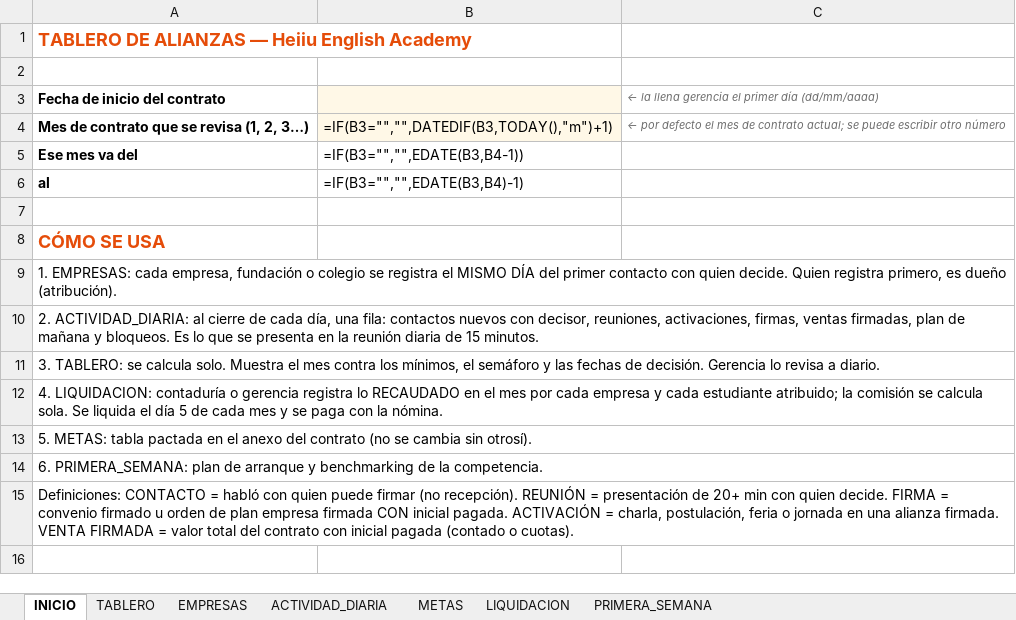
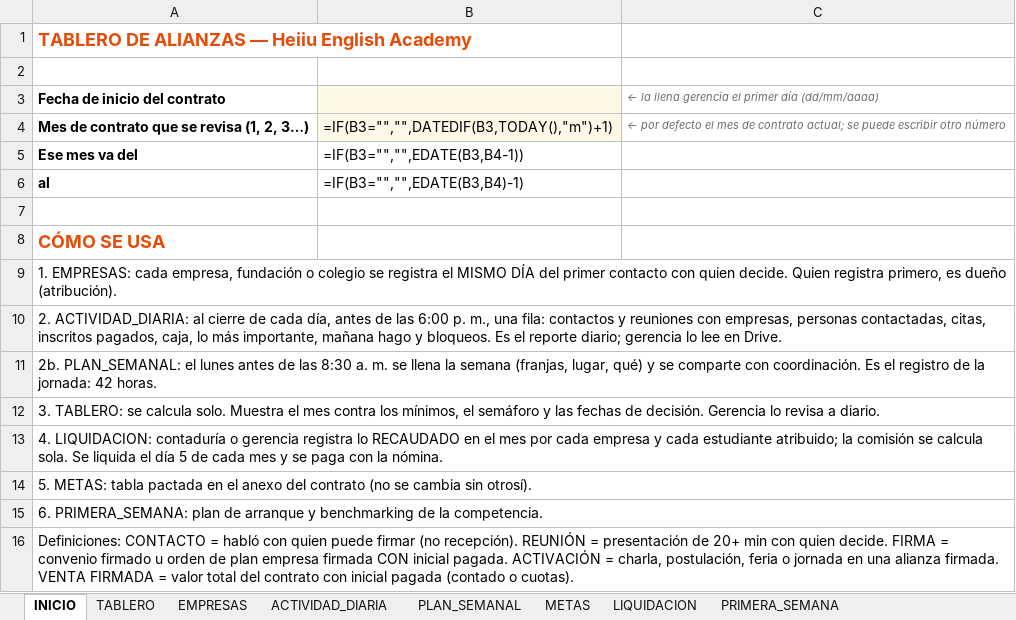
Before and after one commit to gomezrdiana/Plan-academico, an Excel workbook: recursos/comercial/INDUCCION_COMERCIAL/contratacion comercial/TABLERO_ALIANZAS.xlsx, sheet INICIO, drawn as a sheet; values as stored, in another font and other column widths than the file's, no borders; formulas without a stored value are shown as written; the diff names each change by its address in the sheet, - before the commit and + after, or states it on an @@ line.

```diff
--- a/recursos/comercial/INDUCCION_COMERCIAL/contratacion comercial/TABLERO_ALIANZAS.xlsx (sheet INICIO)
+++ b/recursos/comercial/INDUCCION_COMERCIAL/contratacion comercial/TABLERO_ALIANZAS.xlsx (sheet INICIO)
+sheet tab: PLAN_SEMANAL
-A10: …cada día, una fila: contactos nuevos con decisor, reuniones, activaciones, firmas, ventas firmadas, plan de mañana y bloqueos. Es lo que se presenta en la reunión diaria de 15 minutos.
+A10: …cada día, antes de las 6:00 p. m., una fila: contactos y reuniones con empresas, personas contactadas, citas, inscritos pagados, caja, lo más importante, mañana hago y bloqueos. Es el reporte diario; gerencia lo lee en Drive.
+row 11: 2b. PLAN_SEMANAL: el lunes antes de las 8:30 a. m. se llena la semana (franjas, lugar, qué) y se comparte con coordinación. Es el registro de la jornada: 42 horas.
```
Also changed, not shown: sheet ACTIVIDAD_DIARIA, 1 other file.
